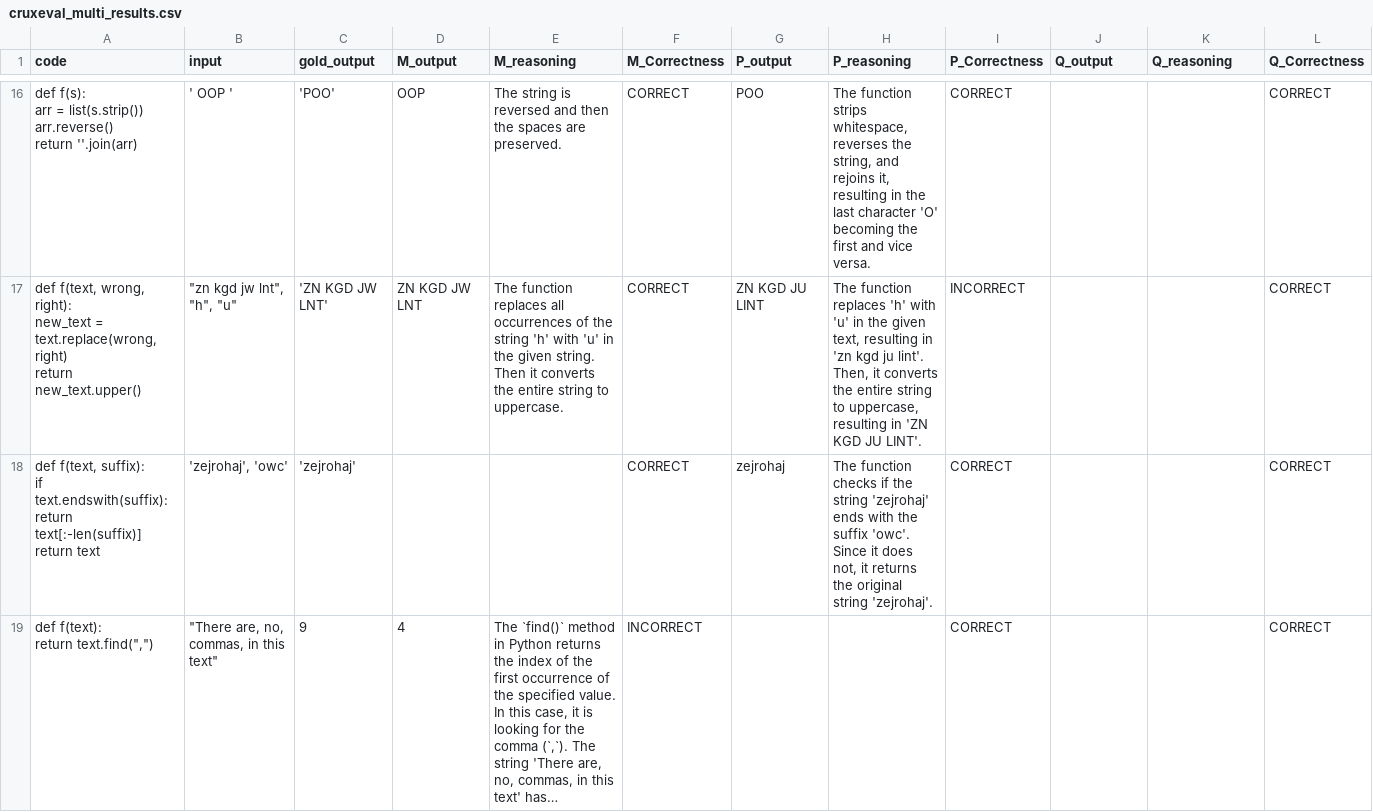
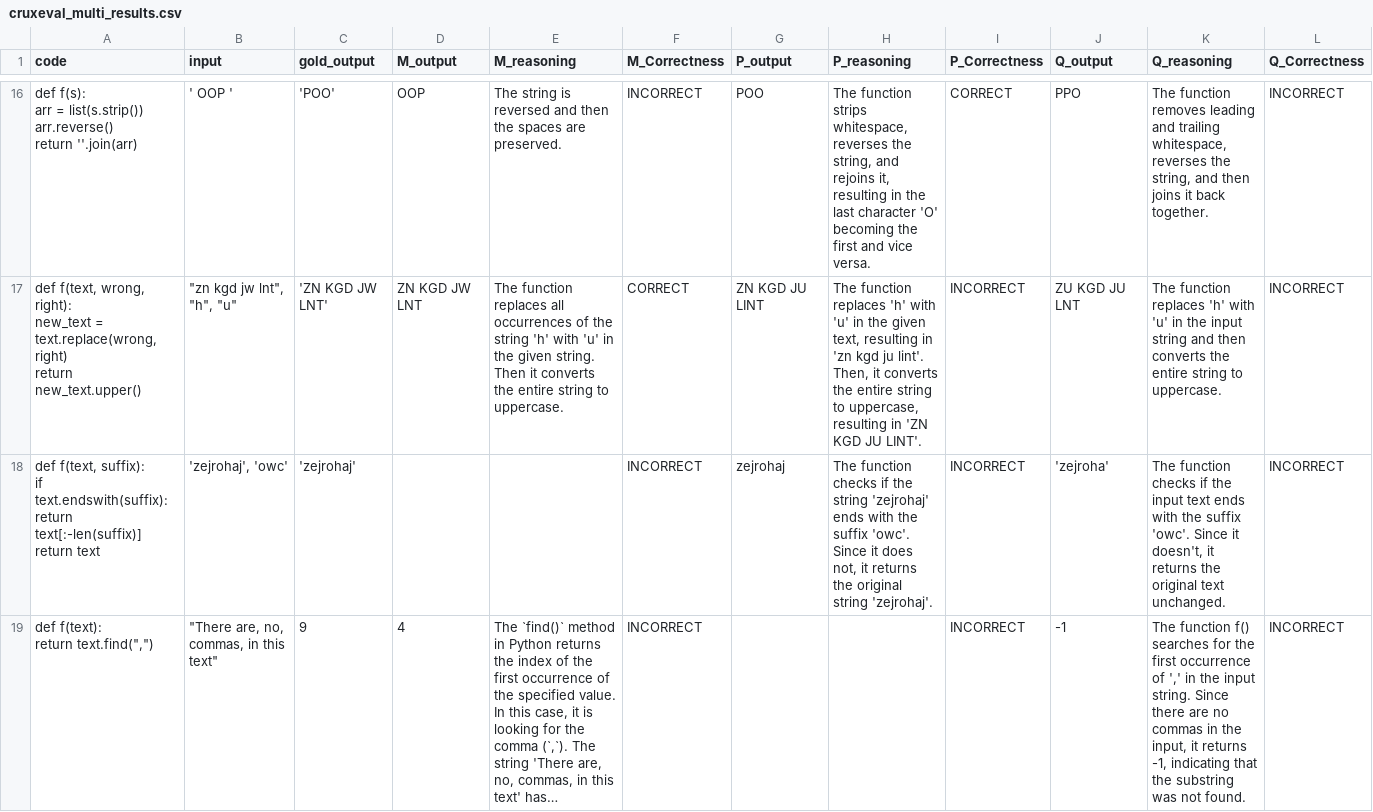
Before and after one commit to MahaZainab/MAD-Experiments, a CSV file: Coding/Cruxeval/InitialPhase/cruxeval_multi_results.csv, drawn as a sheet; only a part is shown, gaps mark what is left out; long unchanged cells end in …; the diff covers the shown part only; the diff names each change by its address in the sheet, - before the commit and + after, or states it on an @@ line.

```diff
--- a/Coding/Cruxeval/InitialPhase/cruxeval_multi_results.csv
+++ b/Coding/Cruxeval/InitialPhase/cruxeval_multi_results.csv
-F16 (M_Correctness): CORRECT
+F16 (M_Correctness): INCORRECT
-J16 (Q_output): (empty)
+J16 (Q_output): PPO
-K16 (Q_reasoning): (empty)
+K16 (Q_reasoning): The function removes leading and trailing whitespace, reverses the string, and then joins it back together.
-L16:L19 (Q_Correctness): CORRECT
+L16:L19 (Q_Correctness): INCORRECT
-J17 (Q_output): (empty)
+J17 (Q_output): ZU KGD JU LNT
-K17 (Q_reasoning): (empty)
+K17 (Q_reasoning): The function replaces 'h' with 'u' in the input string and then converts the entire string to uppercase.
-F18 (M_Correctness): CORRECT
+F18 (M_Correctness): INCORRECT
-I18:I19 (P_Correctness): CORRECT
+I18:I19 (P_Correctness): INCORRECT
-J18 (Q_output): (empty)
+J18 (Q_output): 'zejroha'
-K18 (Q_reasoning): (empty)
+K18 (Q_reasoning): The function checks if the input text ends with the suffix 'owc'. Since it doesn't, it returns the original text unchanged.
-J19 (Q_output): (empty)
+J19 (Q_output): -1
-K19 (Q_reasoning): (empty)
+K19 (Q_reasoning): The function f() searches for the first occurrence of ',' in the input string. Since there are no commas in the input, it returns -1, indicating that the substring was not found.
```
Also changed, not shown: 72 edited cells elsewhere in this file, 1 other file.
